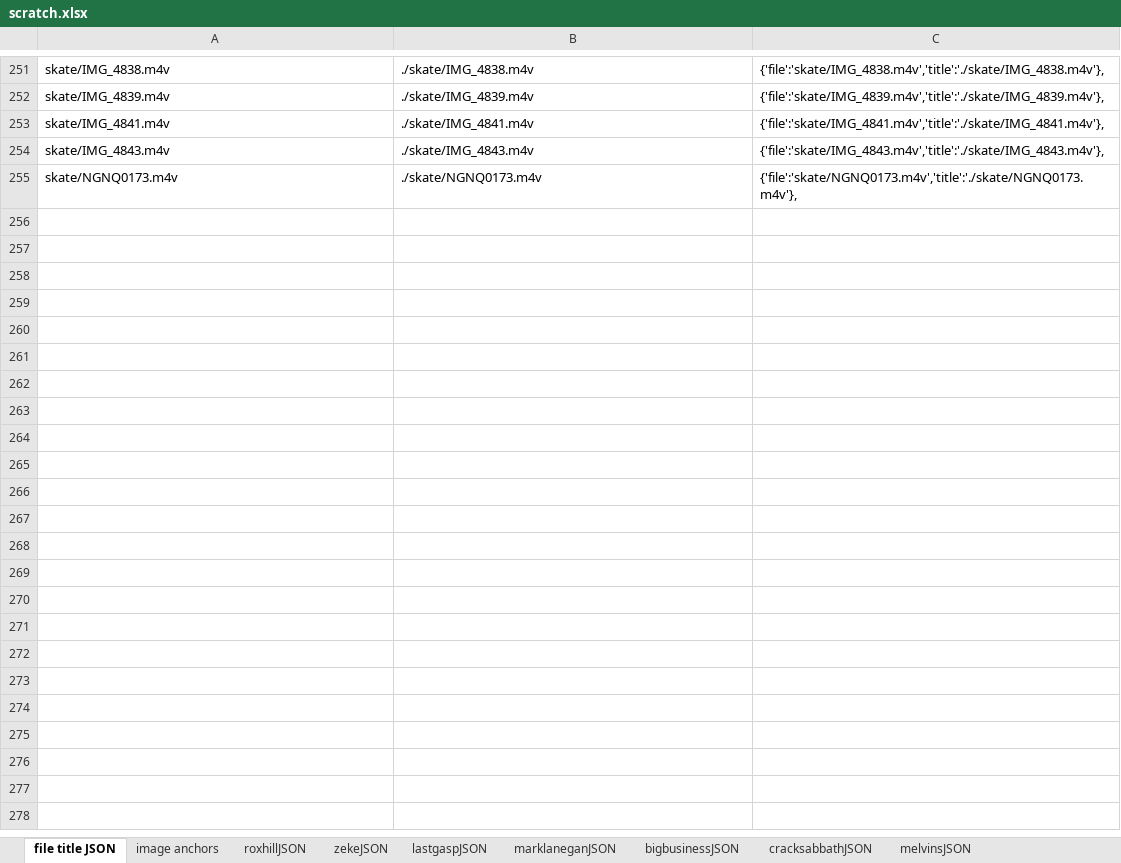
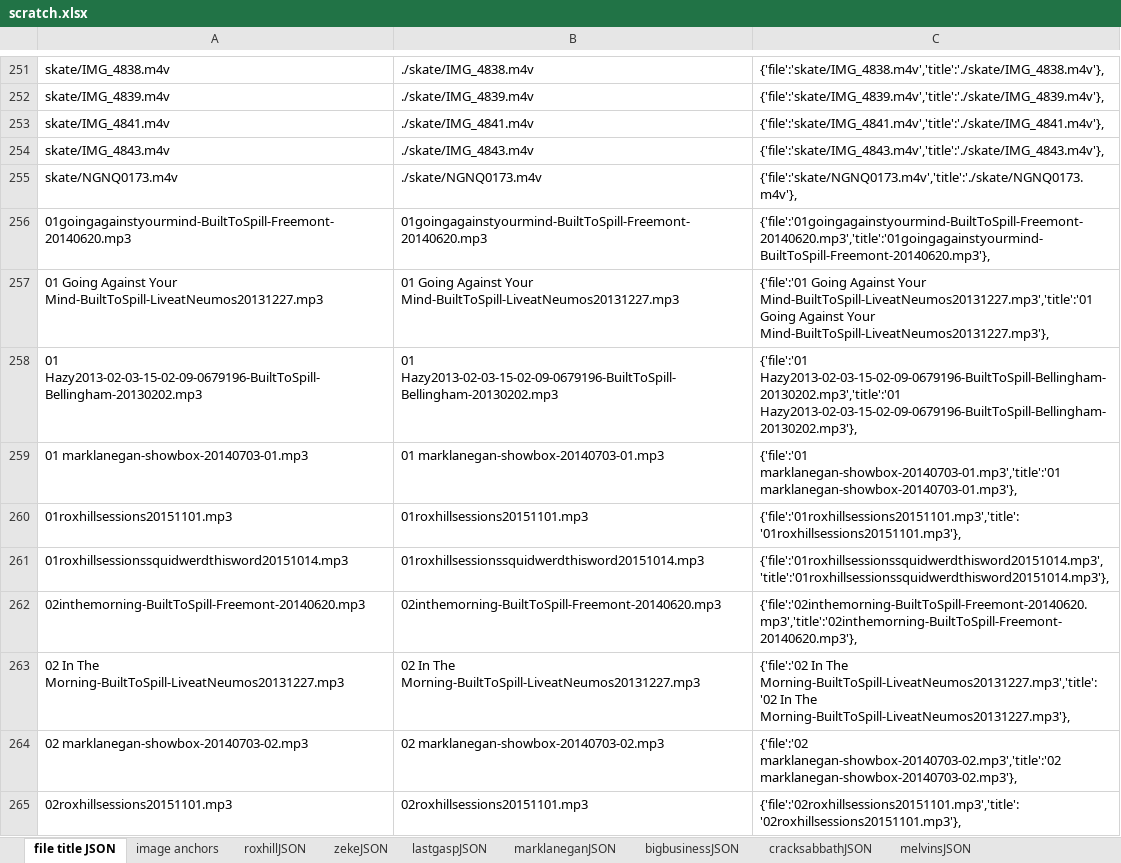
Before and after one commit to jimarasim/nodeDevelopment, an Excel workbook: stuffedanimalwar.com/scratch.xlsx, sheet file title JSON, drawn as a sheet; only a part is shown, gaps mark what is left out; values as stored, in another font and other column widths than the file's, no borders; the diff covers the shown part only; the diff names each change by its address in the sheet, - before the commit and + after, or states it on an @@ line.

```diff
--- a/stuffedanimalwar.com/scratch.xlsx (sheet file title JSON)
+++ b/stuffedanimalwar.com/scratch.xlsx (sheet file title JSON)
+row 256: 01goingagainstyourmind-BuiltToSpill-Freemont-20140620.mp3 | 01goingagainstyourmind-BuiltToSpill-Freemont-20140620.mp3 | {'file':'01goingagainstyourmind-BuiltToSpill-Freemont-20140620.mp3','title':'01goingagainstyourmind-BuiltToSpill-Freemont-20140620.mp3'},
+row 257: 01 Going Against Your Mind-BuiltToSpill-LiveatNeumos20131227.mp3 | 01 Going Against Your Mind-BuiltToSpill-LiveatNeumos20131227.mp3 | {'file':'01 Going Against Your Mind-BuiltToSpill-LiveatNeumos20131227.mp3','title':'01 Going Against Your Mind-BuiltToSpill-LiveatNeumos20131227.mp3'},
+row 258: 01 Hazy2013-02-03-15-02-09-0679196-BuiltToSpill-Bellingham-20130202.mp3 | 01 Hazy2013-02-03-15-02-09-0679196-BuiltToSpill-Bellingham-20130202.mp3 | {'file':'01 Hazy2013-02-03-15-02-09-0679196-BuiltToSpill-Bellingham-20130202.mp3','title':'01 Hazy2013-02-03-15-02-09-0679196-BuiltToSpill-Bellingham-20130202.mp3'},
+row 259: 01 marklanegan-showbox-20140703-01.mp3 | 01 marklanegan-showbox-20140703-01.mp3 | {'file':'01 marklanegan-showbox-20140703-01.mp3','title':'01 marklanegan-showbox-20140703-01.mp3'},
+row 260: 01roxhillsessions20151101.mp3 | 01roxhillsessions20151101.mp3 | {'file':'01roxhillsessions20151101.mp3','title':'01roxhillsessions20151101.mp3'},
+row 261: 01roxhillsessionssquidwerdthisword20151014.mp3 | 01roxhillsessionssquidwerdthisword20151014.mp3 | {'file':'01roxhillsessionssquidwerdthisword20151014.mp3','title':'01roxhillsessionssquidwerdthisword20151014.mp3'},
+row 262: 02inthemorning-BuiltToSpill-Freemont-20140620.mp3 | 02inthemorning-BuiltToSpill-Freemont-20140620.mp3 | {'file':'02inthemorning-BuiltToSpill-Freemont-20140620.mp3','title':'02inthemorning-BuiltToSpill-Freemont-20140620.mp3'},
+row 263: 02 In The Morning-BuiltToSpill-LiveatNeumos20131227.mp3 | 02 In The Morning-BuiltToSpill-LiveatNeumos20131227.mp3 | {'file':'02 In The Morning-BuiltToSpill-LiveatNeumos20131227.mp3','title':'02 In The Morning-BuiltToSpill-LiveatNeumos20131227.mp3'},
+row 264: 02 marklanegan-showbox-20140703-02.mp3 | 02 marklanegan-showbox-20140703-02.mp3 | {'file':'02 marklanegan-showbox-20140703-02.mp3','title':'02 marklanegan-showbox-20140703-02.mp3'},
+row 265: 02roxhillsessions20151101.mp3 | 02roxhillsessions20151101.mp3 | {'file':'02roxhillsessions20151101.mp3','title':'02roxhillsessions20151101.mp3'},
```
Also changed, not shown: 388 added rows elsewhere in this sheet, sheet SCRATCH, 1 other file.
